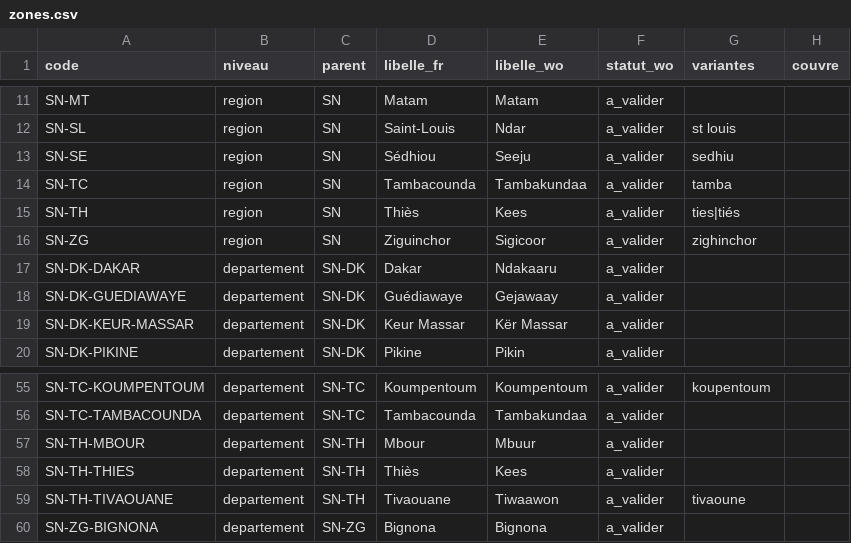
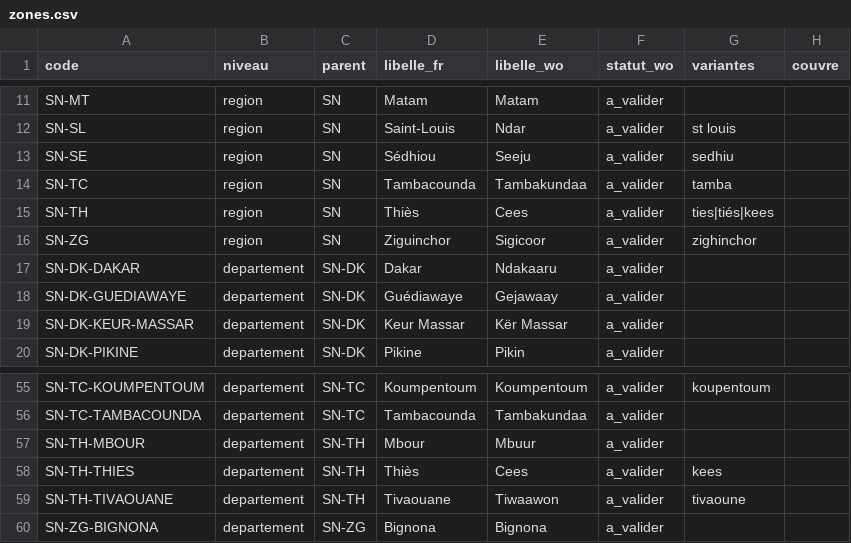
Before and after one commit to TechwithXalifa/gestukaay, a CSV file: socle/referentiels/zones.csv, drawn as a sheet; only a part is shown, gaps mark what is left out.

Commit message:
feat(mesure): jeu de test de référence — 100 questions (70 FR / 30 WO) (#18)
Réponses attendues lues dans le socle brut et re-vérifiables par
mesure/scripts/verifier_attendus.py (216 valeurs, 0 échec). Questions
wolof écrites par KBD, en orthographe officielle ou d'usage ; 70
traductions wolof des questions françaises conservées pour #22 et #23.
Référentiel des zones : Thiès = Cees en wolof.

```diff
--- a/socle/referentiels/zones.csv
+++ b/socle/referentiels/zones.csv
@@ -14,3 +14,3 @@ SN-SE;region;SN;Sédhiou;Seeju;a_valider;sedhiu;
 SN-TC;region;SN;Tambacounda;Tambakundaa;a_valider;tamba;
-SN-TH;region;SN;Thiès;Kees;a_valider;ties|tiés;
+SN-TH;region;SN;Thiès;Cees;a_valider;ties|tiés|kees;
 SN-ZG;region;SN;Ziguinchor;Sigicoor;a_valider;zighinchor;
@@ -57,3 +57,3 @@ SN-TC-TAMBACOUNDA;departement;SN-TC;Tambacounda;Tambakundaa;a_valider;;
 SN-TH-MBOUR;departement;SN-TH;Mbour;Mbuur;a_valider;;
-SN-TH-THIES;departement;SN-TH;Thiès;Kees;a_valider;;
+SN-TH-THIES;departement;SN-TH;Thiès;Cees;a_valider;kees;
 SN-TH-TIVAOUANE;departement;SN-TH;Tivaouane;Tiwaawon;a_valider;tivaoune;
```
Also changed, not shown: 8 other files.
